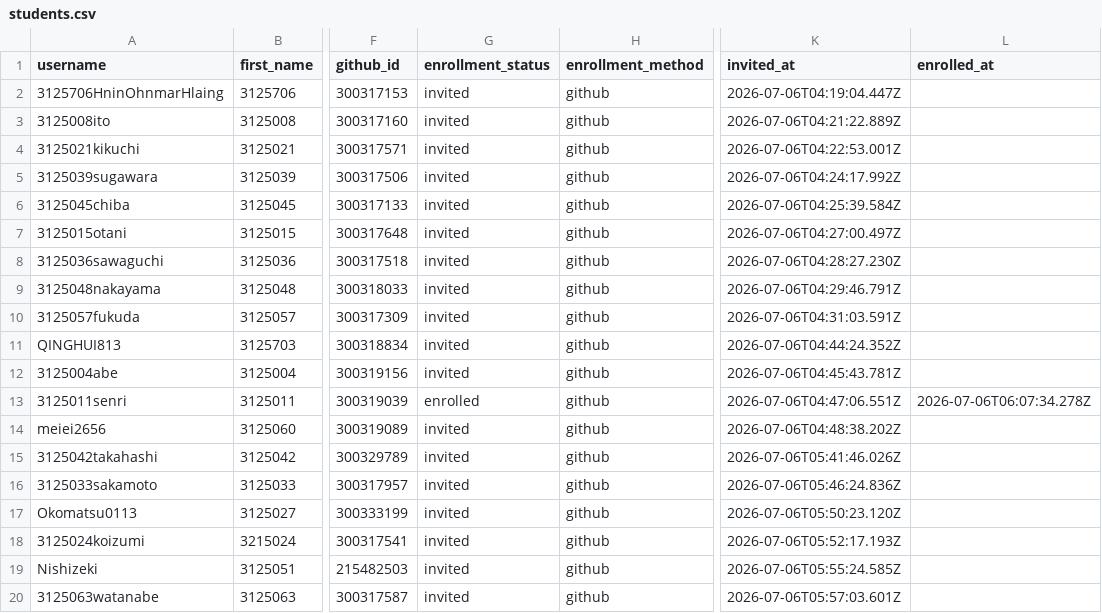
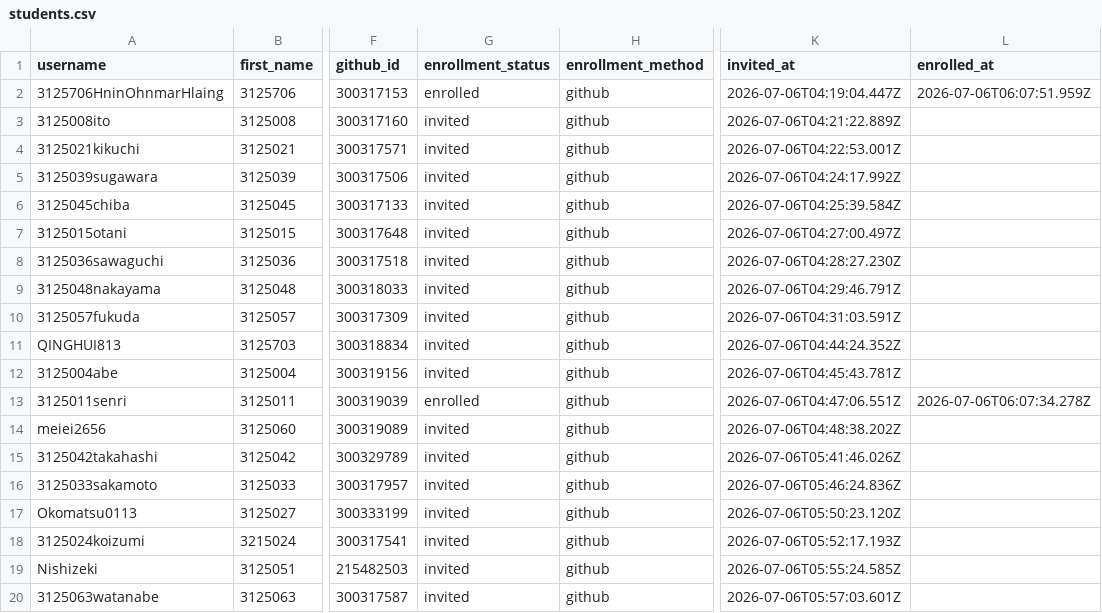
Before and after one commit to 2026PW1/classroom50, a CSV file: 2026-pw-1/students.csv, drawn as a sheet; only a part is shown, gaps mark what is left out; the diff names each change by its address in the sheet, - before the commit and + after, or states it on an @@ line.

Commit message:
[Classroom 50] Mark student enrolled: 2026-pw-1/3125706HninOhnmarHlaing

```diff
--- a/2026-pw-1/students.csv
+++ b/2026-pw-1/students.csv
-G2 (enrollment_status): invited
+G2 (enrollment_status): enrolled
-L2 (enrolled_at): (empty)
+L2 (enrolled_at): 2026-07-06T06:07:51.959Z
```
